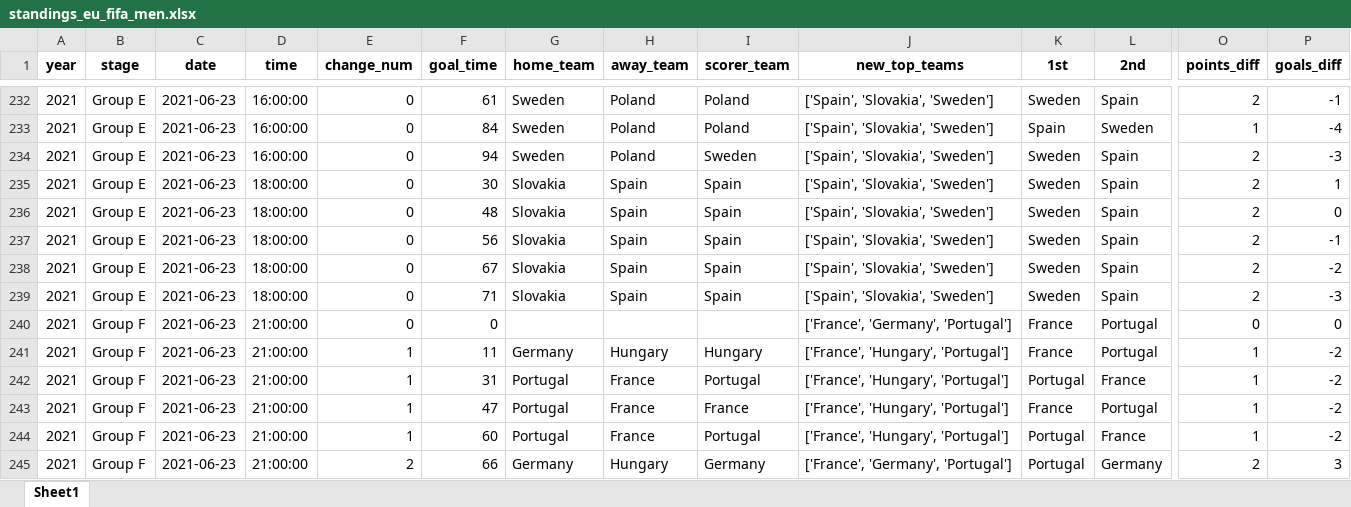
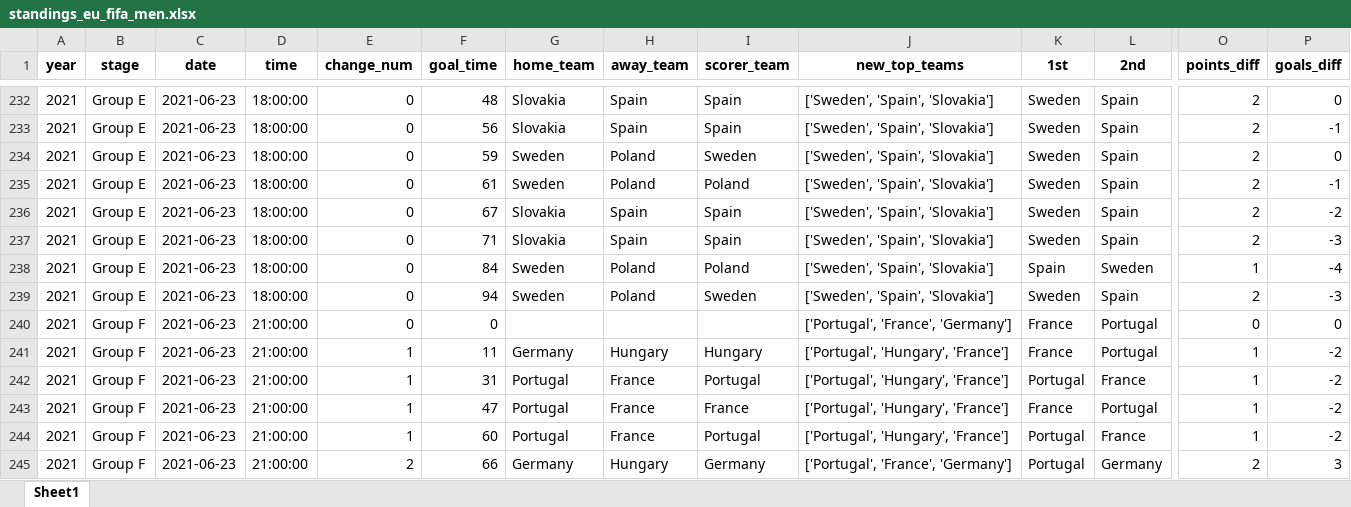
Before and after one commit to AEGDDI/tiebreak_wc, an Excel workbook: data/out/wiki/men/fifa/eu/standings_eu_fifa_men.xlsx, sheet Sheet1, drawn as a sheet; only a part is shown, gaps mark what is left out; values as stored, in another font and other column widths than the file's, no borders; the diff covers the shown part only; the diff names each change by its address in the sheet, - before the commit and + after, or states it on an @@ line.

```diff
--- a/data/out/wiki/men/fifa/eu/standings_eu_fifa_men.xlsx (sheet Sheet1)
+++ b/data/out/wiki/men/fifa/eu/standings_eu_fifa_men.xlsx (sheet Sheet1)
-D232:D234 (time): 16:00:00
+D232:D234 (time): 18:00:00
-F232 (goal_time): 61
+F232 (goal_time): 48
-G232:G233 (home_team): Sweden
+G232:G233 (home_team): Slovakia
-H232:H233 (away_team): Poland
+H232:H233 (away_team): Spain
-I232:I233 (scorer_team): Poland
+I232:I233 (scorer_team): Spain
-J232:J239 (new_top_teams): ['Spain', 'Slovakia', 'Sweden']
+J232:J239 (new_top_teams): ['Sweden', 'Spain', 'Slovakia']
-P232 (goals_diff): -1
+P232 (goals_diff): 0
-F233 (goal_time): 84
+F233 (goal_time): 56
-K233 (1st): Spain
+K233 (1st): Sweden
-L233 (2nd): Sweden
+L233 (2nd): Spain
-O233 (points_diff): 1
+O233 (points_diff): 2
-P233 (goals_diff): -4
+P233 (goals_diff): -1
-F234 (goal_time): 94
+F234 (goal_time): 59
-P234 (goals_diff): -3
+P234 (goals_diff): 0
-F235 (goal_time): 30
+F235 (goal_time): 61
-G235 (home_team): Slovakia
+G235 (home_team): Sweden
-H235 (away_team): Spain
+H235 (away_team): Poland
-I235 (scorer_team): Spain
+I235 (scorer_team): Poland
-P235 (goals_diff): 1
+P235 (goals_diff): -1
-F236 (goal_time): 48
+F236 (goal_time): 67
-P236 (goals_diff): 0
+P236 (goals_diff): -2
-F237 (goal_time): 56
+F237 (goal_time): 71
-P237 (goals_diff): -1
+P237 (goals_diff): -3
-F238 (goal_time): 67
+F238 (goal_time): 84
-G238:G239 (home_team): Slovakia
+G238:G239 (home_team): Sweden
-H238:H239 (away_team): Spain
+H238:H239 (away_team): Poland
-I238 (scorer_team): Spain
+I238 (scorer_team): Poland
-K238 (1st): Sweden
+K238 (1st): Spain
-L238 (2nd): Spain
+L238 (2nd): Sweden
-O238 (points_diff): 2
+O238 (points_diff): 1
-P238 (goals_diff): -2
+P238 (goals_diff): -4
-F239 (goal_time): 71
+F239 (goal_time): 94
-I239 (scorer_team): Spain
+I239 (scorer_team): Sweden
-J240 (new_top_teams): ['France', 'Germany', 'Portugal']
+J240 (new_top_teams): ['Portugal', 'France', 'Germany']
-J241:J244 (new_top_teams): ['France', 'Hungary', 'Portugal']
+J241:J244 (new_top_teams): ['Portugal', 'Hungary', 'France']
-J245 (new_top_teams): ['France', 'Germany', 'Portugal']
+J245 (new_top_teams): ['Portugal', 'France', 'Germany']
```
Also changed, not shown: 3 added rows, 3 removed rows and 195 edited cells elsewhere in this sheet, data/out/wiki/men/fifa/eu/mbm_eu_fifa.xlsx, data/out/wiki/men/fifa/eu/tb_eu_fifa_men.xlsx, 4 other files.
